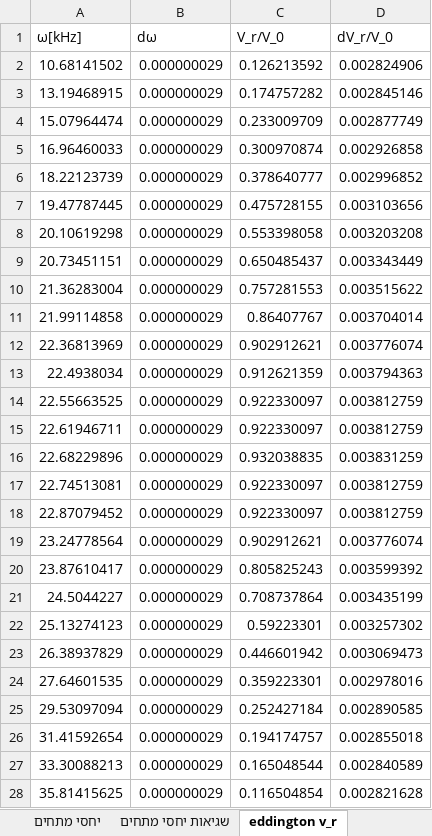
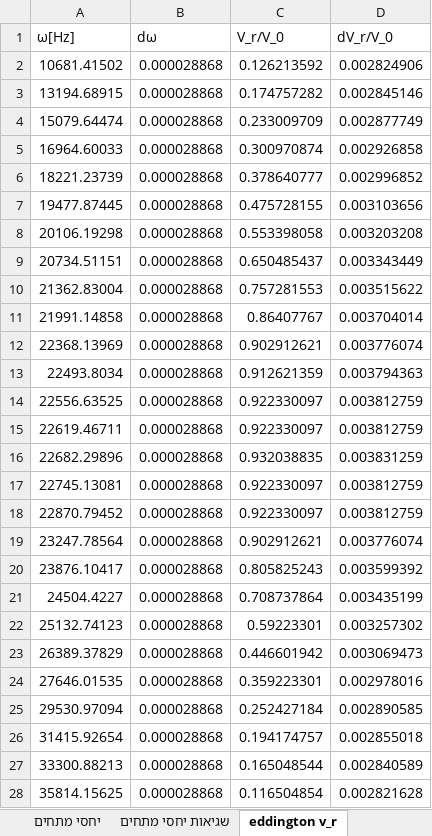
Before and after one commit to idl123/laba, an Excel workbook: היענות לתדר ותהודה/היענות לתדר ותהודה - אקסל.xlsx, sheet eddington v_r, drawn as a sheet; values as stored, in another font and other column widths than the file's, no borders; the diff names each change by its address in the sheet, - before the commit and + after, or states it on an @@ line.

```diff
--- a/היענות לתדר ותהודה/היענות לתדר ותהודה - אקסל.xlsx (sheet eddington v_r)
+++ b/היענות לתדר ותהודה/היענות לתדר ותהודה - אקסל.xlsx (sheet eddington v_r)
-A1: ω[kHz]
+A1: ω[Hz]
-A2 (ω[Hz]): 10.68141502
+A2 (ω[Hz]): 10681.41502
-B2:B28 (dω): 0.000000029
+B2:B28 (dω): 0.000028868
-A3 (ω[Hz]): 13.19468915
+A3 (ω[Hz]): 13194.68915
-A4 (ω[Hz]): 15.07964474
+A4 (ω[Hz]): 15079.64474
-A5 (ω[Hz]): 16.96460033
+A5 (ω[Hz]): 16964.60033
-A6 (ω[Hz]): 18.22123739
+A6 (ω[Hz]): 18221.23739
-A7 (ω[Hz]): 19.47787445
+A7 (ω[Hz]): 19477.87445
-A8 (ω[Hz]): 20.10619298
+A8 (ω[Hz]): 20106.19298
-A9 (ω[Hz]): 20.73451151
+A9 (ω[Hz]): 20734.51151
-A10 (ω[Hz]): 21.36283004
+A10 (ω[Hz]): 21362.83004
-A11 (ω[Hz]): 21.99114858
+A11 (ω[Hz]): 21991.14858
-A12 (ω[Hz]): 22.36813969
+A12 (ω[Hz]): 22368.13969
-A13 (ω[Hz]): 22.4938034
+A13 (ω[Hz]): 22493.8034
-A14 (ω[Hz]): 22.55663525
+A14 (ω[Hz]): 22556.63525
-A15 (ω[Hz]): 22.61946711
+A15 (ω[Hz]): 22619.46711
-A16 (ω[Hz]): 22.68229896
+A16 (ω[Hz]): 22682.29896
-A17 (ω[Hz]): 22.74513081
+A17 (ω[Hz]): 22745.13081
-A18 (ω[Hz]): 22.87079452
+A18 (ω[Hz]): 22870.79452
-A19 (ω[Hz]): 23.24778564
+A19 (ω[Hz]): 23247.78564
-A20 (ω[Hz]): 23.87610417
+A20 (ω[Hz]): 23876.10417
-A21 (ω[Hz]): 24.5044227
+A21 (ω[Hz]): 24504.4227
-A22 (ω[Hz]): 25.13274123
+A22 (ω[Hz]): 25132.74123
-A23 (ω[Hz]): 26.38937829
+A23 (ω[Hz]): 26389.37829
-A24 (ω[Hz]): 27.64601535
+A24 (ω[Hz]): 27646.01535
-A25 (ω[Hz]): 29.53097094
+A25 (ω[Hz]): 29530.97094
-A26 (ω[Hz]): 31.41592654
+A26 (ω[Hz]): 31415.92654
-A27 (ω[Hz]): 33.30088213
+A27 (ω[Hz]): 33300.88213
-A28 (ω[Hz]): 35.81415625
+A28 (ω[Hz]): 35814.15625
```
Also changed, not shown: sheet שגיאות קרסים, sheet שגיאות יחסי מתחים, other sheet tabs.
